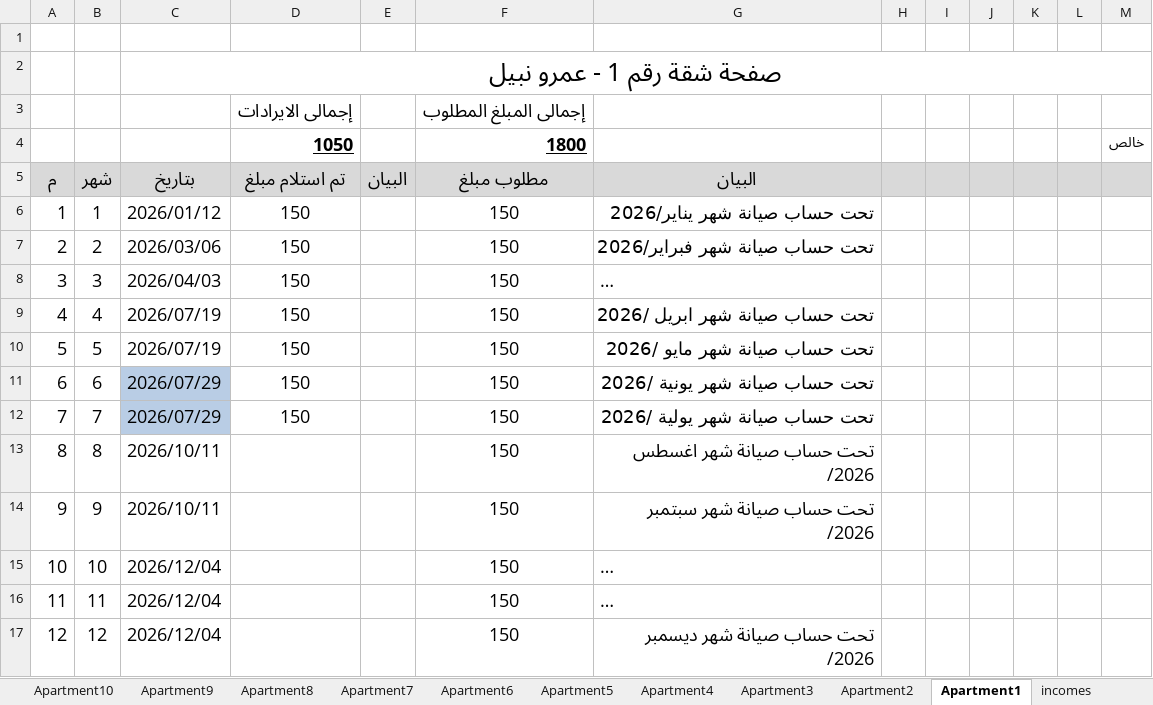
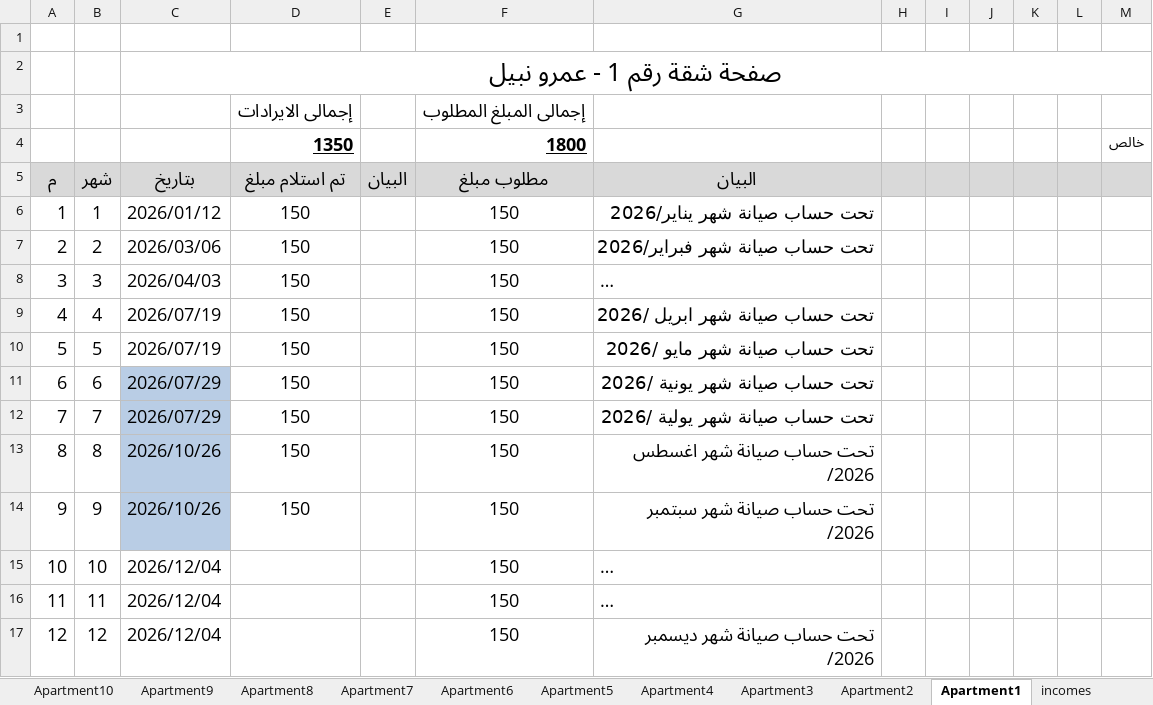
Before and after one commit to wmaa64/syana2024, an Excel workbook: Book2026.xlsx, sheet Apartment1, drawn as a sheet; long unchanged cells end in …; values as stored, in another font and other column widths than the file's, no borders; the diff names each change by its address in the sheet, - before the commit and + after, or states it on an @@ line.

```diff
--- a/Book2026.xlsx (sheet Apartment1)
+++ b/Book2026.xlsx (sheet Apartment1)
-D4 (تم استلام مبلغ): 1050
+D4 (تم استلام مبلغ): 1350
-C13:C14 (بتاريخ): 2026/10/11
+C13:C14 (بتاريخ): 2026/10/26
-C13:C14 fill: none
+C13:C14 fill: #B9CDE5
-D13:D14 (تم استلام مبلغ): (empty)
+D13:D14 (تم استلام مبلغ): 150
```
Also changed, not shown: sheet payments, sheet incomes, sheet Monthly_payments, sheet Apartment3, sheet Apartment4, sheet Apartment7, 1 more sheet.
